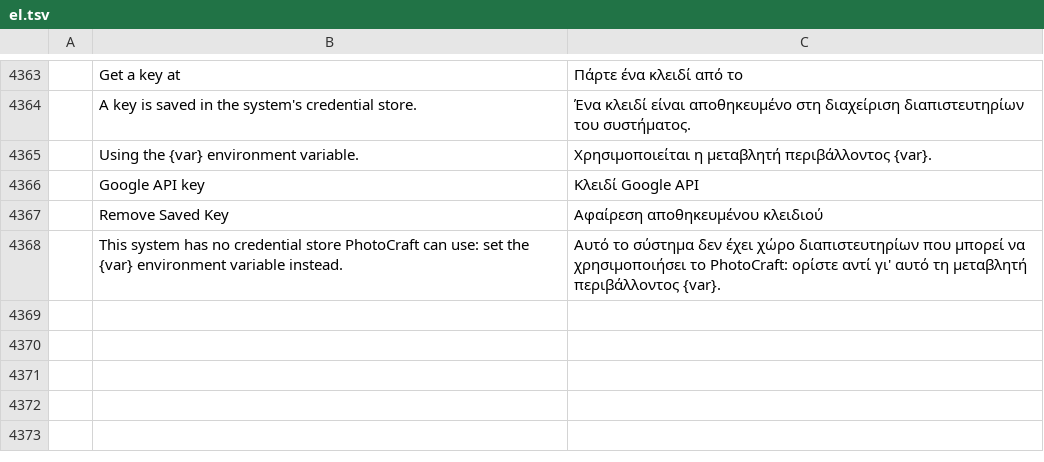
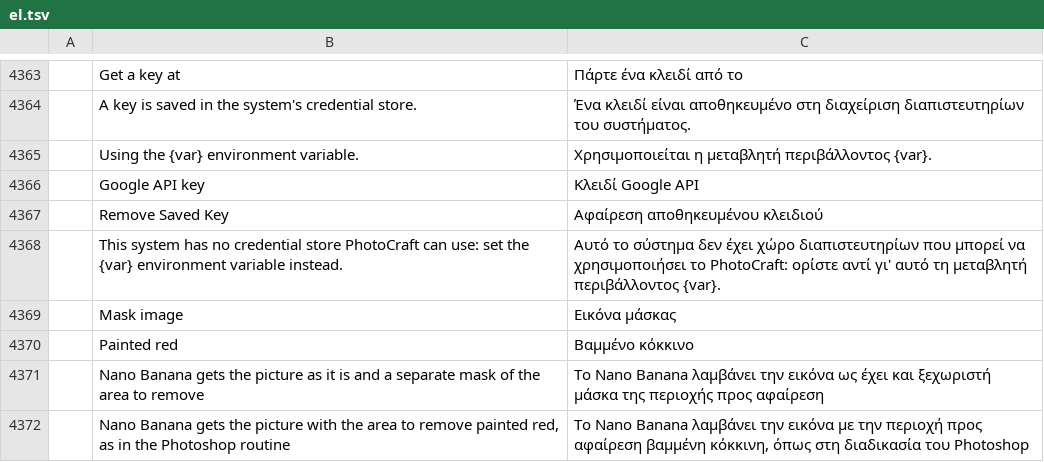
Before and after one commit to SnowE22/photocraft, a TSV file: crates/ui-egui/src/i18n/el.tsv, drawn as a sheet; only a part is shown, gaps mark what is left out; the diff names each change by its address in the sheet, - before the commit and + after, or states it on an @@ line.

```diff
--- a/crates/ui-egui/src/i18n/el.tsv
+++ b/crates/ui-egui/src/i18n/el.tsv
+row 4369:  | Mask image | Εικόνα μάσκας
+row 4370:  | Painted red | Βαμμένο κόκκινο
+row 4371:  | Nano Banana gets the picture as it is and a separate mask of the area to remove | Το Nano Banana λαμβάνει την εικόνα ως έχει και ξεχωριστή μάσκα της περιοχής προς αφαίρεση
+row 4372:  | Nano Banana gets the picture with the area to remove painted red, as in the Photoshop routine | Το Nano Banana λαμβάνει την εικόνα με την περιοχή προς αφαίρεση βαμμένη κόκκινη, όπως στη διαδικασία του Photoshop
```
Also changed, not shown: crates/ui-egui/src/i18n/ja.tsv, crates/ui-egui/src/i18n/ko.tsv, 28 other files.
